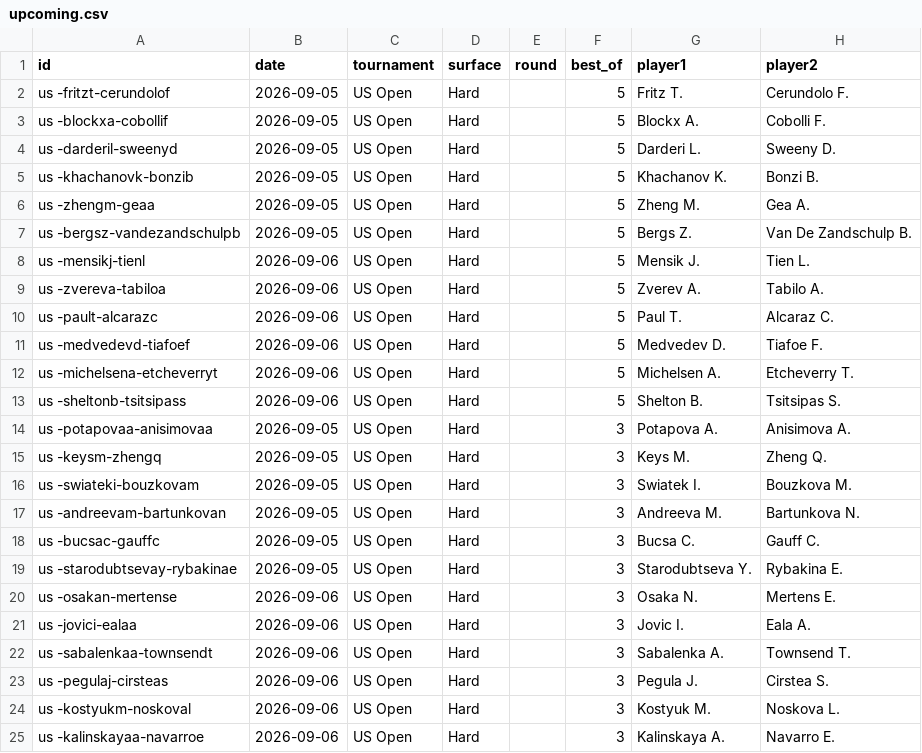
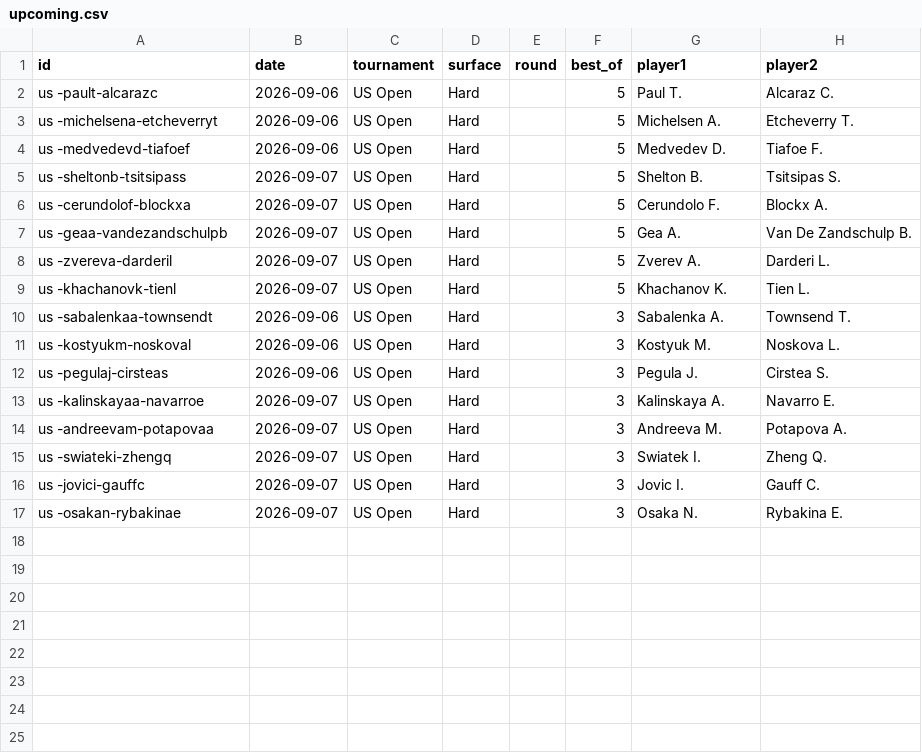
Before and after one commit to Hounkponou/Tennis, a CSV file: data/upcoming.csv, drawn as a sheet.

```diff
--- a/data/upcoming.csv
+++ b/data/upcoming.csv
@@ -1,25 +1,17 @@
 id,date,tournament,surface,round,best_of,player1,player2
-us -fritzt-cerundolof,2026-09-05,US Open,Hard,,5,Fritz T.,Cerundolo F.
-us -blockxa-cobollif,2026-09-05,US Open,Hard,,5,Blockx A.,Cobolli F.
-us -darderil-sweenyd,2026-09-05,US Open,Hard,,5,Darderi L.,Sweeny D.
-us -khachanovk-bonzib,2026-09-05,US Open,Hard,,5,Khachanov K.,Bonzi B.
-us -zhengm-geaa,2026-09-05,US Open,Hard,,5,Zheng M.,Gea A.
-us -bergsz-vandezandschulpb,2026-09-05,US Open,Hard,,5,Bergs Z.,Van De Zandschulp B.
-us -mensikj-tienl,2026-09-06,US Open,Hard,,5,Mensik J.,Tien L.
-us -zvereva-tabiloa,2026-09-06,US Open,Hard,,5,Zverev A.,Tabilo A.
 us -pault-alcarazc,2026-09-06,US Open,Hard,,5,Paul T.,Alcaraz C.
+us -michelsena-etcheverryt,2026-09-06,US Open,Hard,,5,Michelsen A.,Etcheverry T.
 us -medvedevd-tiafoef,2026-09-06,US Open,Hard,,5,Medvedev D.,Tiafoe F.
-us -michelsena-etcheverryt,2026-09-06,US Open,Hard,,5,Michelsen A.,Etcheverry T.
-us -sheltonb-tsitsipass,2026-09-06,US Open,Hard,,5,Shelton B.,Tsitsipas S.
-us -potapovaa-anisimovaa,2026-09-05,US Open,Hard,,3,Potapova A.,Anisimova A.
-us -keysm-zhengq,2026-09-05,US Open,Hard,,3,Keys M.,Zheng Q.
-us -swiateki-bouzkovam,2026-09-05,US Open,Hard,,3,Swiatek I.,Bouzkova M.
-us -andreevam-bartunkovan,2026-09-05,US Open,Hard,,3,Andreeva M.,Bartunkova N.
-us -bucsac-gauffc,2026-09-05,US Open,Hard,,3,Bucsa C.,Gauff C.
-us -starodubtsevay-rybakinae,2026-09-05,US Open,Hard,,3,Starodubtseva Y.,Rybakina E.
-us -osakan-mertense,2026-09-06,US Open,Hard,,3,Osaka N.,Mertens E.
-us -jovici-ealaa,2026-09-06,US Open,Hard,,3,Jovic I.,Eala A.
+us -sheltonb-tsitsipass,2026-09-07,US Open,Hard,,5,Shelton B.,Tsitsipas S.
+us -cerundolof-blockxa,2026-09-07,US Open,Hard,,5,Cerundolo F.,Blockx A.
+us -geaa-vandezandschulpb,2026-09-07,US Open,Hard,,5,Gea A.,Van De Zandschulp B.
+us -zvereva-darderil,2026-09-07,US Open,Hard,,5,Zverev A.,Darderi L.
+us -khachanovk-tienl,2026-09-07,US Open,Hard,,5,Khachanov K.,Tien L.
 us -sabalenkaa-townsendt,2026-09-06,US Open,Hard,,3,Sabalenka A.,Townsend T.
+us -kostyukm-noskoval,2026-09-06,US Open,Hard,,3,Kostyuk M.,Noskova L.
 us -pegulaj-cirsteas,2026-09-06,US Open,Hard,,3,Pegula J.,Cirstea S.
-us -kostyukm-noskoval,2026-09-06,US Open,Hard,,3,Kostyuk M.,Noskova L.
-us -kalinskayaa-navarroe,2026-09-06,US Open,Hard,,3,Kalinskaya A.,Navarro E.
+us -kalinskayaa-navarroe,2026-09-07,US Open,Hard,,3,Kalinskaya A.,Navarro E.
+us -andreevam-potapovaa,2026-09-07,US Open,Hard,,3,Andreeva M.,Potapova A.
+us -swiateki-zhengq,2026-09-07,US Open,Hard,,3,Swiatek I.,Zheng Q.
+us -jovici-gauffc,2026-09-07,US Open,Hard,,3,Jovic I.,Gauff C.
+us -osakan-rybakinae,2026-09-07,US Open,Hard,,3,Osaka N.,Rybakina E.
```
Also changed, not shown: data/live_results.csv, 4 other files.
